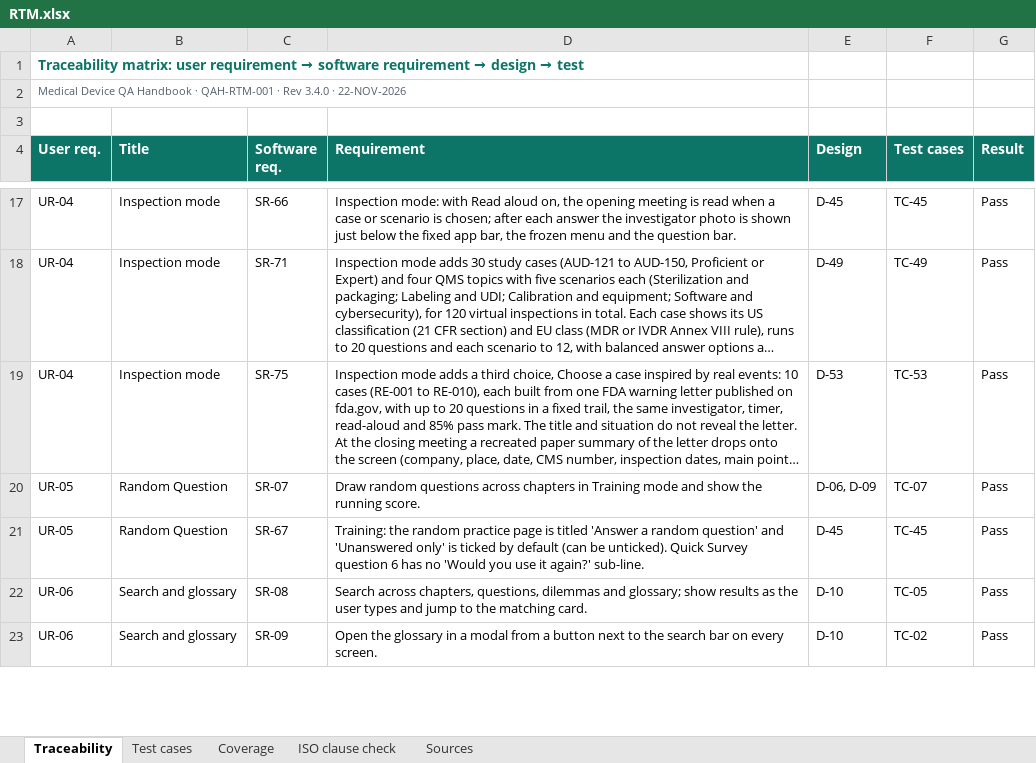
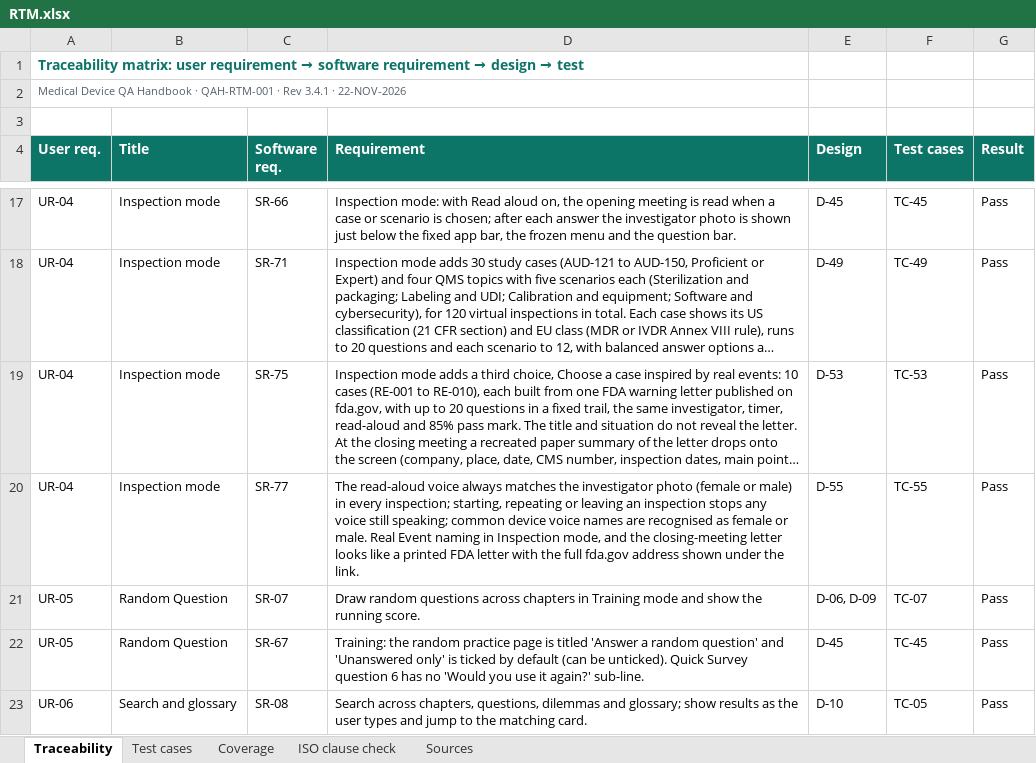
Before and after one commit to artisseri12asaf/qms-refresher, an Excel workbook: vv/RTM.xlsx, sheet Traceability, drawn as a sheet; only a part is shown, gaps mark what is left out; the shorter side is filled out with more unchanged rows; long unchanged cells end in …; values as stored, in another font and other column widths than the file's, no borders; the diff names each change by its address in the sheet, - before the commit and + after, or states it on an @@ line.

```diff
--- a/vv/RTM.xlsx (sheet Traceability)
+++ b/vv/RTM.xlsx (sheet Traceability)
-A2 (User req.): …· Rev 3.4.0 · 22-NOV-2026
+A2 (User req.): …· Rev 3.4.1 · 22-NOV-2026
+row 20: UR-04 | Inspection mode | SR-77 | The read-aloud voice always matches the investigator photo (female or male) in every inspection; starting, repeating or leaving an inspection stops any voice still speaking; common device voice names are recognised as female or male. Real Event naming in Inspection mode, and the closing-meeting letter looks like a printed FDA letter with the full fda.gov address shown under the link. | D-55 | TC-55 | Pass
```
Also changed, not shown: sheet Test cases, sheet Coverage, sheet Sources, sheet ISO clause check, 15 other files.
